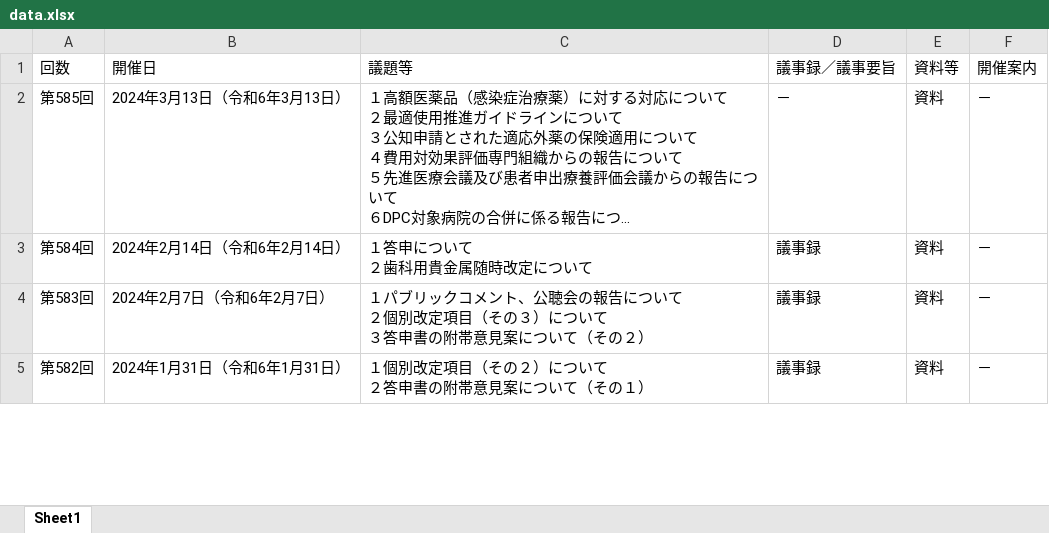
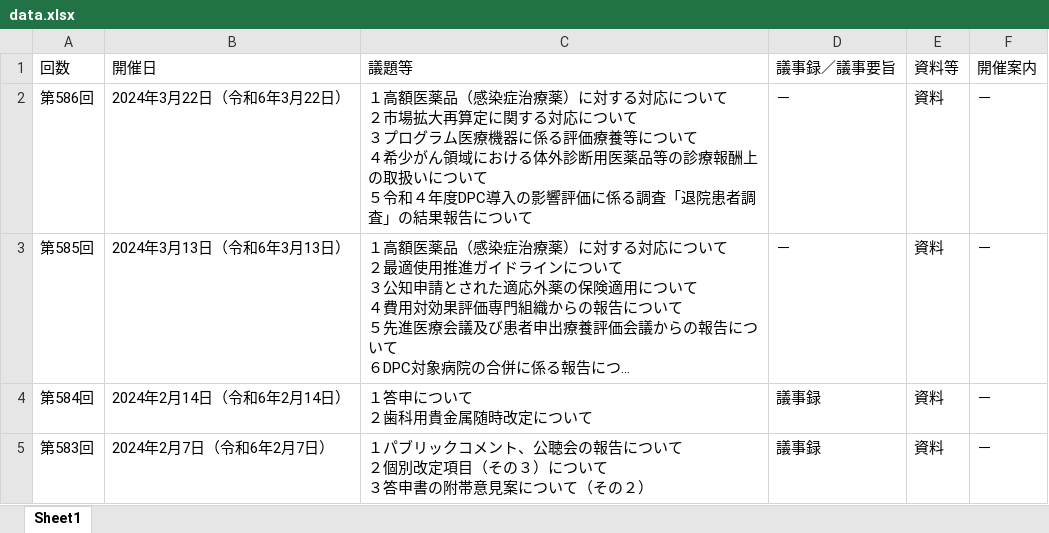
Before and after one commit to ssatocc/chuikyo-notify, an Excel workbook: docs/output/data.xlsx, sheet Sheet1, drawn as a sheet; only a part is shown; the shorter side is filled out with more unchanged rows; long unchanged cells end in …; values as stored, in another font and other column widths than the file's, no borders; ↵ is a line break in a cell; the diff names each change by its address in the sheet, - before the commit and + after, or states it on an @@ line.

```diff
--- a/docs/output/data.xlsx (sheet Sheet1)
+++ b/docs/output/data.xlsx (sheet Sheet1)
+row 2: 第586回 | 2024年3月22日（令和6年3月22日） | １高額医薬品（感染症治療薬）に対する対応について ↵ ２市場拡大再算定に関する対応について ↵ ３プログラム医療機器に係る評価療養等について ↵ ４希少がん領域における体外診断用医薬品等の診療報酬上の取扱いについて ↵ ５令和４年度DPC導入の影響評価に係る調査「退院患者調査」の結果報告について | － | 資料 | －
```
Also changed, not shown: src/data.xlsx, 2 other files.
